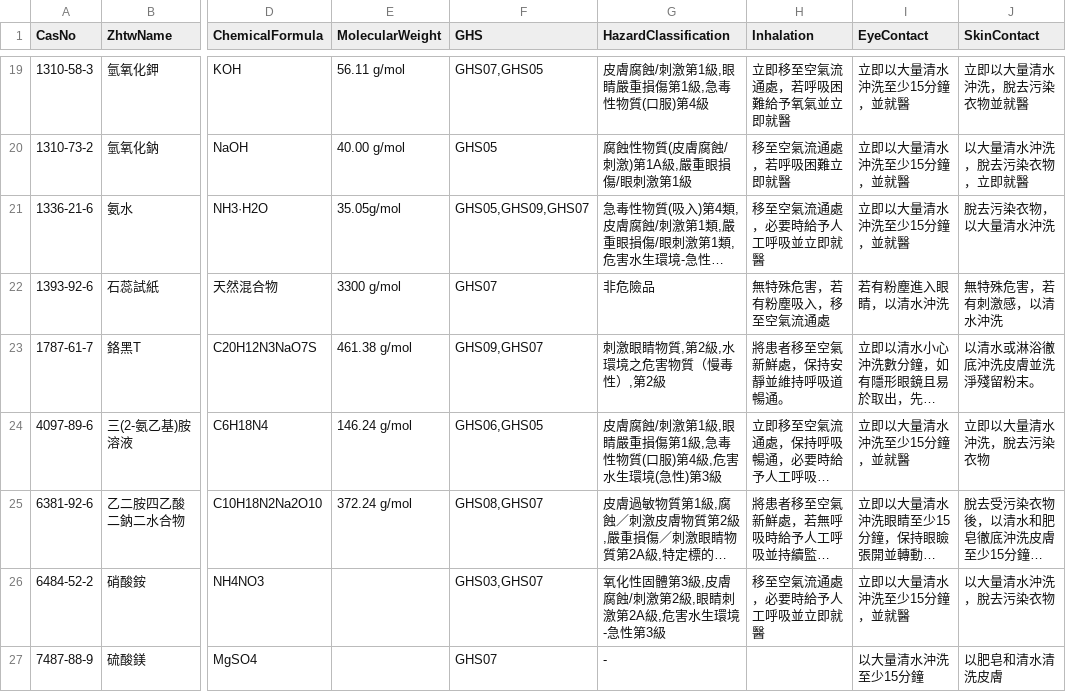
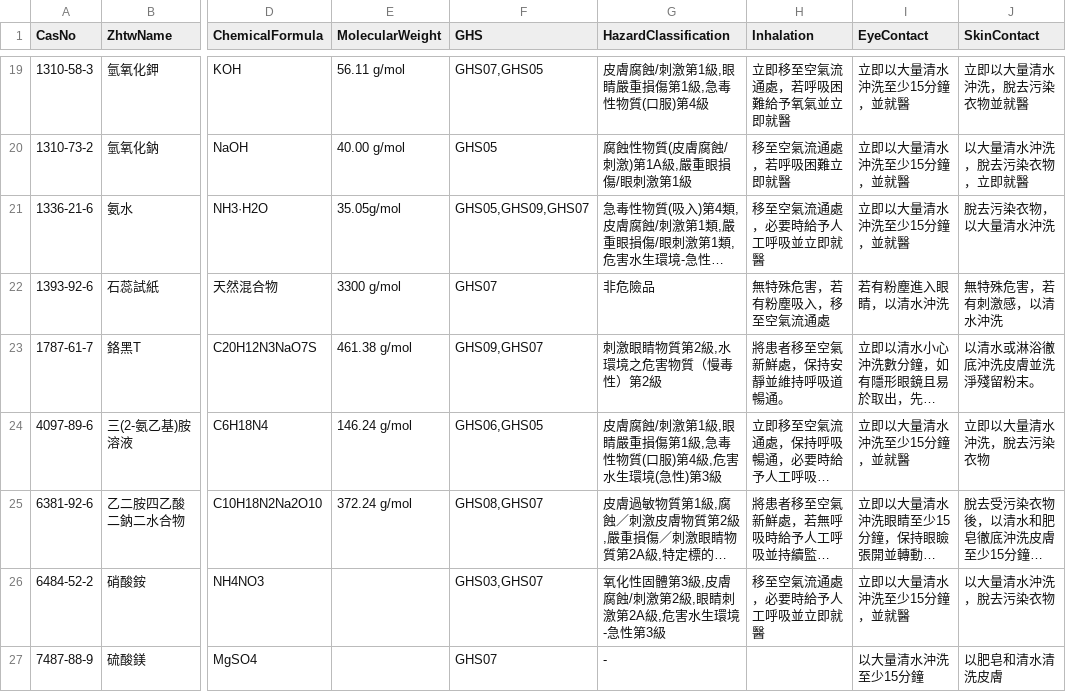
Before and after one commit to linlin0417/FieldAtlasForCsv, a CSV file: data/csv/SDS.csv, drawn as a sheet; only a part is shown, gaps mark what is left out; long unchanged cells end in …; the diff names each change by its address in the sheet, - before the commit and + after, or states it on an @@ line.

```diff
--- a/data/csv/SDS.csv
+++ b/data/csv/SDS.csv
-G23 (HazardClassification): 刺激眼睛物質,第2級,水環境之危害物質（慢毒性）,第2級
+G23 (HazardClassification): 刺激眼睛物質第2級,水環境之危害物質（慢毒性）第2級
```
Also changed, not shown: 4 other files.
